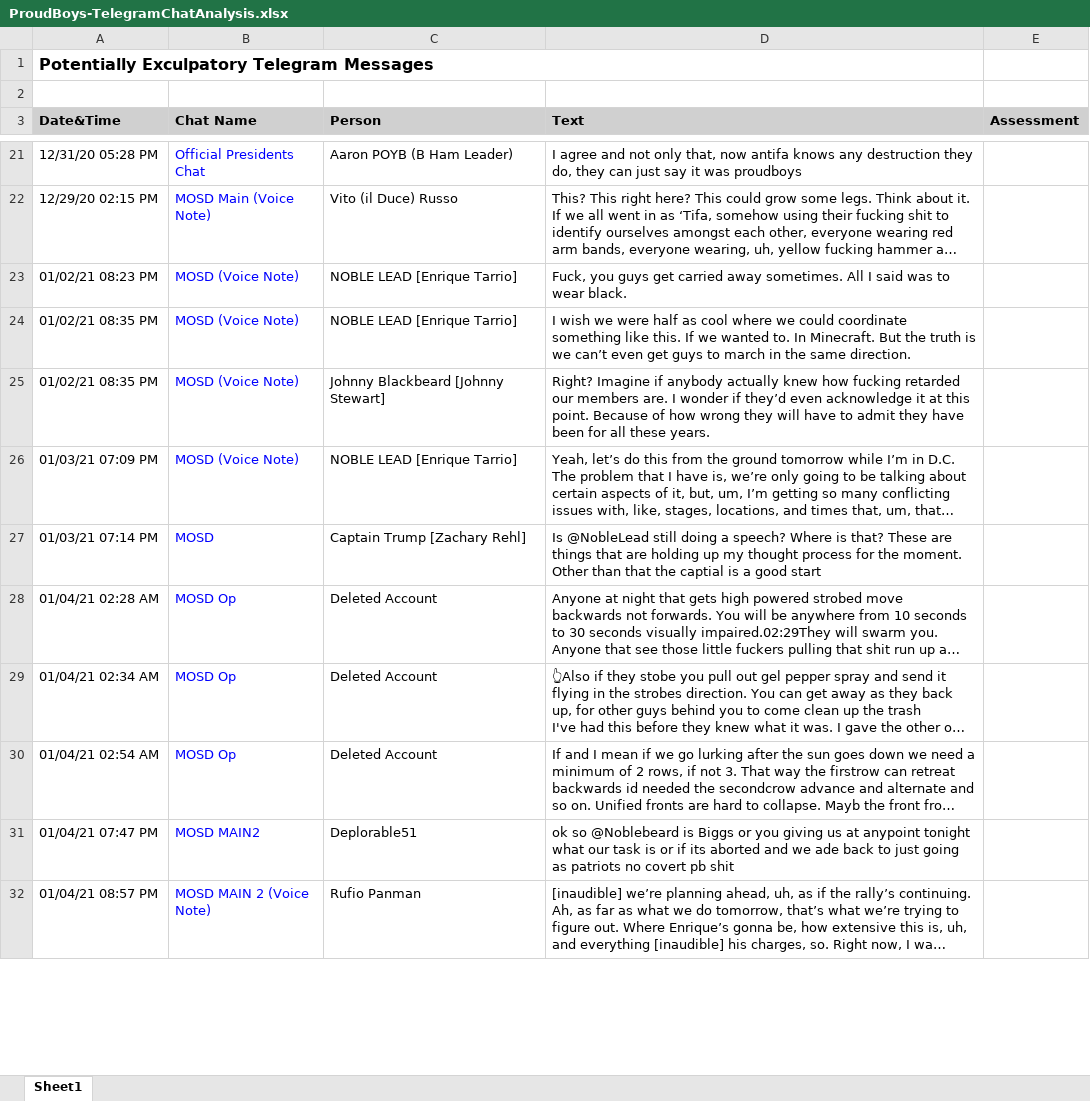
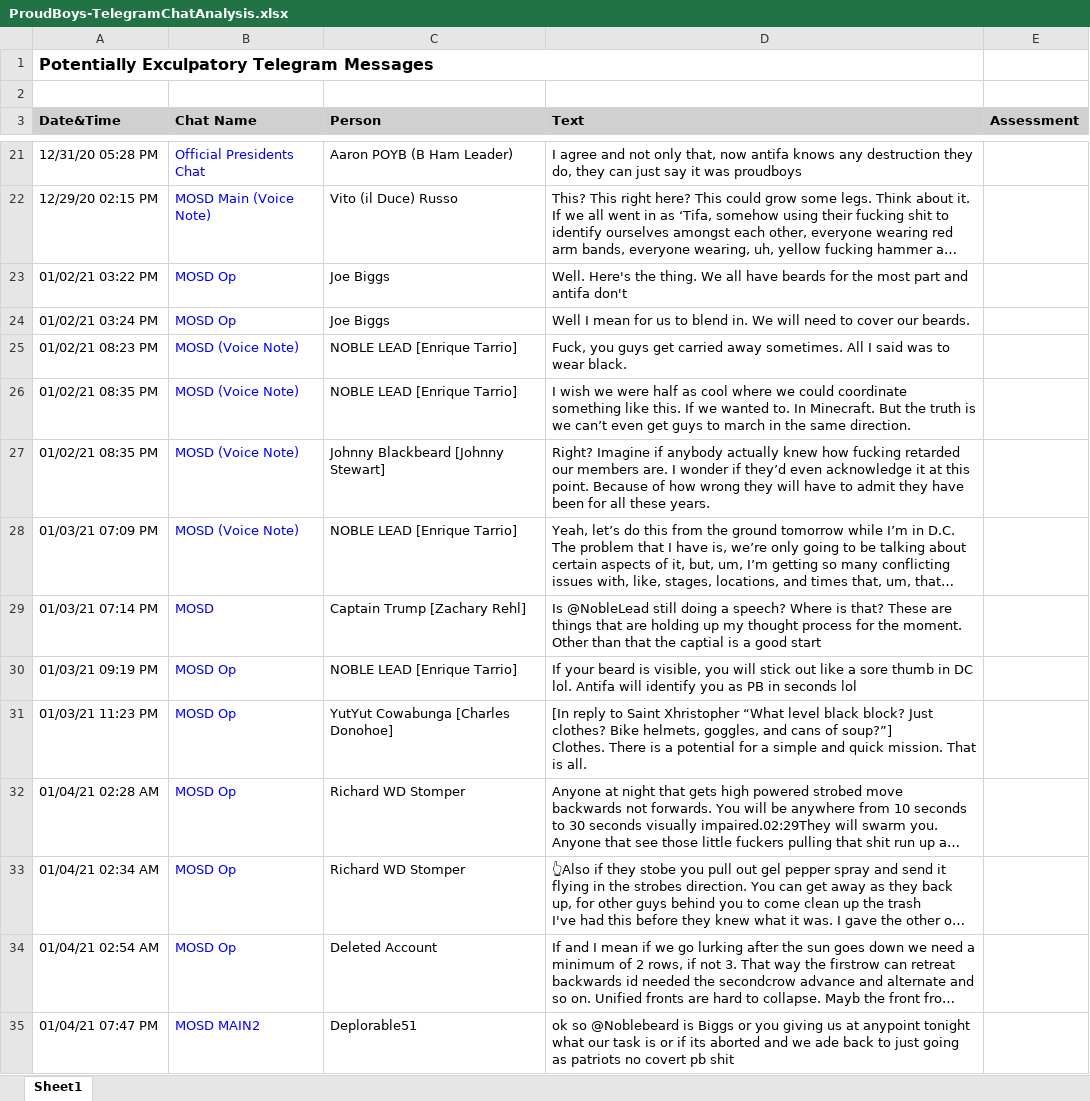
Before and after one commit to sigsegv1980/sigsegv1980.github.io, an Excel workbook: j6/ProudBoys-TelegramChatAnalysis.xlsx, sheet Sheet1, drawn as a sheet; only a part is shown, gaps mark what is left out; the shorter side is filled out with more unchanged rows; long unchanged cells end in …; values as stored, in another font and other column widths than the file's, no borders; addresses are those after the commit; ↵ is a line break in a cell; the diff names each change by its address in the sheet, - before the commit and + after, or states it on an @@ line.

```diff
--- a/j6/ProudBoys-TelegramChatAnalysis.xlsx (sheet Sheet1)
+++ b/j6/ProudBoys-TelegramChatAnalysis.xlsx (sheet Sheet1)
+row 23: 01/02/21 03:22 PM | MOSD Op | Joe Biggs | Well. Here's the thing. We all have beards for the most part and antifa don't
+row 24: 01/02/21 03:24 PM | MOSD Op | Joe Biggs | Well I mean for us to blend in. We will need to cover our beards.
+row 30: 01/03/21 09:19 PM | MOSD Op | NOBLE LEAD [Enrique Tarrio] | If your beard is visible, you will stick out like a sore thumb in DC lol. Antifa will identify you as PB in seconds lol
+row 31: 01/03/21 11:23 PM | MOSD Op | YutYut Cowabunga [Charles Donohoe] | [In reply to Saint Xhristopher “What level black block? Just clothes? Bike helmets, goggles, and cans of soup?”] ↵ Clothes. There is a potential for a simple and quick mission. That is all.
-C32:C33 (Person): Deleted Account
+C32:C33 (Person): Richard WD Stomper
```
Also changed, not shown: 2 other files.
